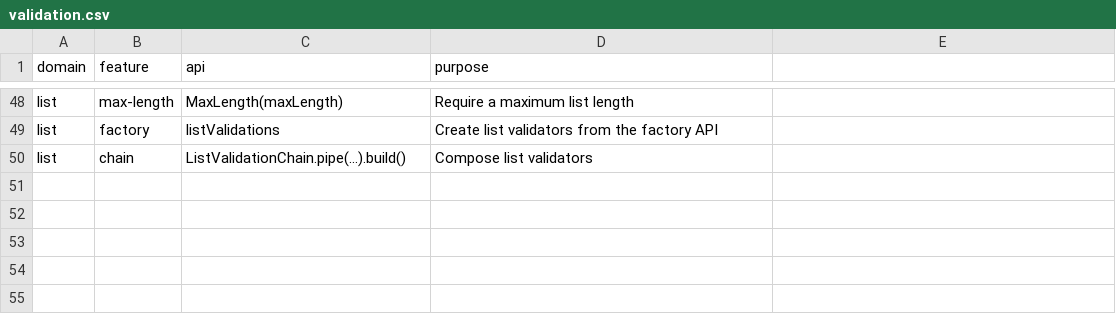
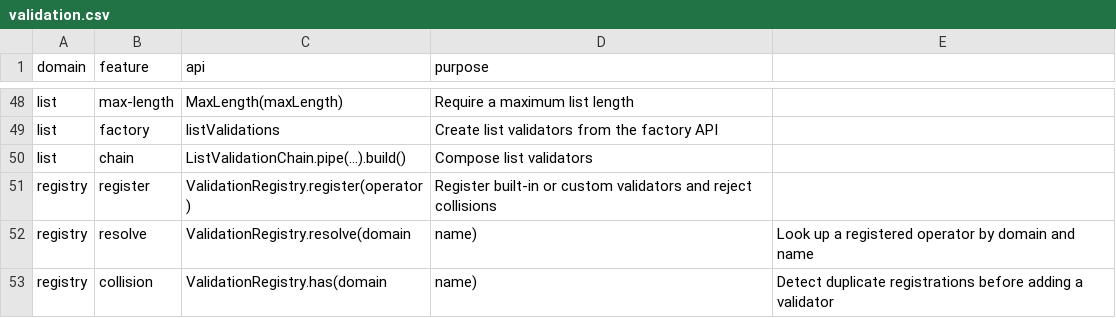
Before and after one commit to flarebyte/snake-knot-picker, a CSV file: doc/design-meta/examples/validation.csv, drawn as a sheet; only a part is shown, gaps mark what is left out.

Commit message:
Register custom

```diff
--- a/doc/design-meta/examples/validation.csv
+++ b/doc/design-meta/examples/validation.csv
@@ -50 +50,4 @@ list,factory,listValidations,Create list validators from the factory API
 list,chain,ListValidationChain.pipe(...).build(),Compose list validators
+registry,register,ValidationRegistry.register(operator),Register built-in or custom validators and reject collisions
+registry,resolve,ValidationRegistry.resolve(domain,name),Look up a registered operator by domain and name
+registry,collision,ValidationRegistry.has(domain,name),Detect duplicate registrations before adding a validator
```
Also changed, not shown: doc/design-meta/examples/args-usecase.csv, 2 other files.
